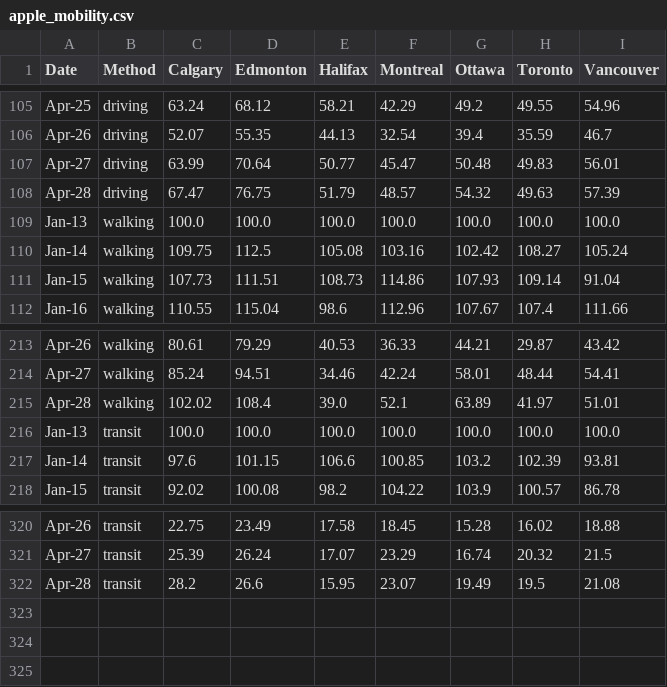
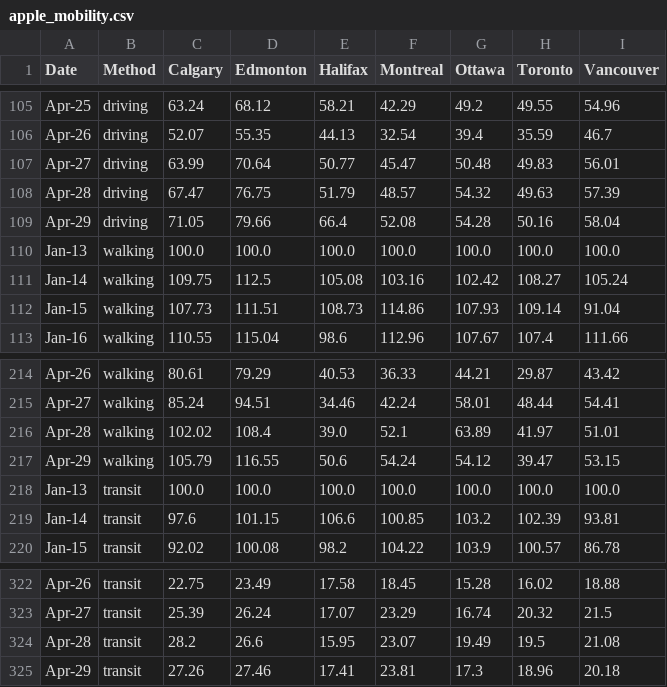
Before and after one commit to cdhoweinstitute/COVID-Canada, a CSV file: apple_mobility.csv, drawn as a sheet; only a part is shown, gaps mark what is left out.

```diff
--- a/apple_mobility.csv
+++ b/apple_mobility.csv
@@ -108,2 +108,3 @@ Apr-27,driving,63.99,70.64,50.77,45.47,50.48,49.83,56.01
 Apr-28,driving,67.47,76.75,51.79,48.57,54.32,49.63,57.39
+Apr-29,driving,71.05,79.66,66.4,52.08,54.28,50.16,58.04
 Jan-13,walking,100.0,100.0,100.0,100.0,100.0,100.0,100.0
@@ -215,2 +216,3 @@ Apr-27,walking,85.24,94.51,34.46,42.24,58.01,48.44,54.41
 Apr-28,walking,102.02,108.4,39.0,52.1,63.89,41.97,51.01
+Apr-29,walking,105.79,116.55,50.6,54.24,54.12,39.47,53.15
 Jan-13,transit,100.0,100.0,100.0,100.0,100.0,100.0,100.0
@@ -322 +324,2 @@ Apr-27,transit,25.39,26.24,17.07,23.29,16.74,20.32,21.5
 Apr-28,transit,28.2,26.6,15.95,23.07,19.49,19.5,21.08
+Apr-29,transit,27.26,27.46,17.41,23.81,17.3,18.96,20.18
```
Also changed, not shown: google_mobility.csv, growth.csv, 5 other files.
